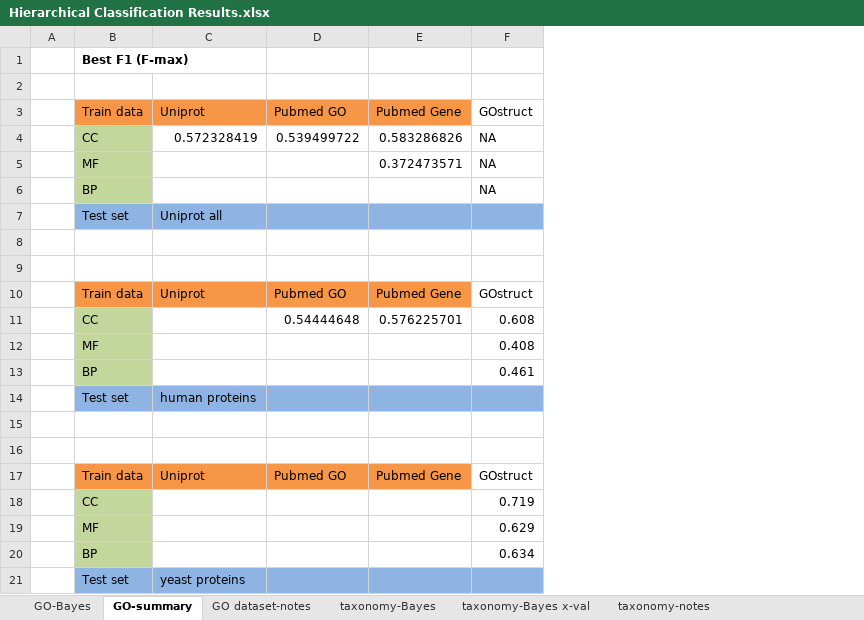
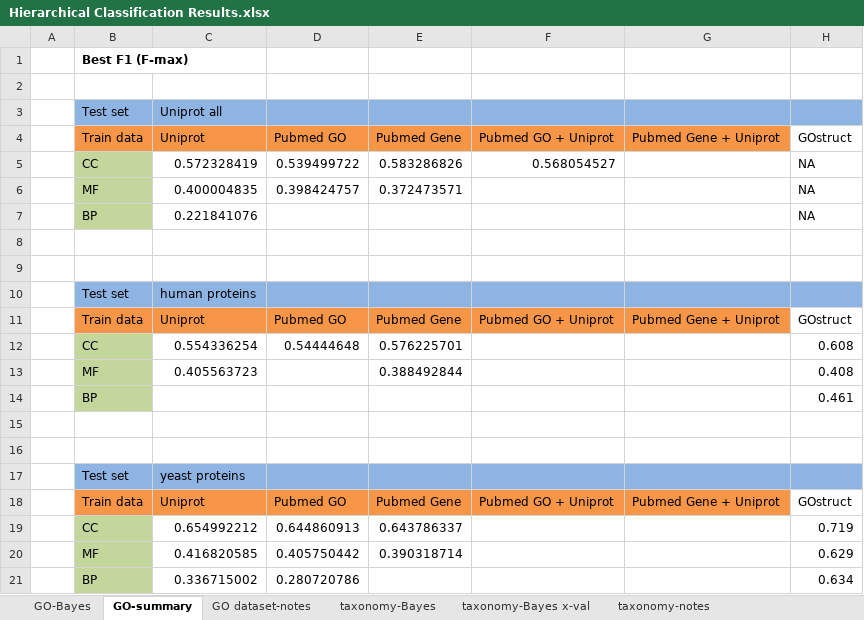
Before and after one commit to laineyzoo/protein_annotation, an Excel workbook: Hierarchical Classification Results.xlsx, sheet GO-summary, drawn as a sheet; values as stored, in another font and other column widths than the file's, no borders; removed rows and columns are numbered as before the commit, all else as after; the diff names each change by its address in the sheet, - before the commit and + after, or states it on an @@ line.

```diff
--- a/Hierarchical Classification Results.xlsx (sheet GO-summary)
+++ b/Hierarchical Classification Results.xlsx (sheet GO-summary)
+column F, rows 4-5: Pubmed GO + Uniprot | 0.568054527; row 11: Pubmed GO + Uniprot; row 18: Pubmed GO + Uniprot
+column G, row 4: Pubmed Gene + Uniprot; row 11: Pubmed Gene + Uniprot; row 18: Pubmed Gene + Uniprot
@@ row 7 moved to row 3: Test set @@
-C6: (empty)
+C6: 0.400004835
-D6: (empty)
+D6: 0.398424757
-C7: (empty)
+C7: 0.221841076
@@ row 14 moved to row 10: Test set @@
-C12: (empty)
+C12: 0.554336254
-C13: (empty)
+C13: 0.405563723
-E13: (empty)
+E13: 0.388492844
@@ row 21 moved to row 17: Test set @@
-row 18:  | CC |  |  |  | 0.719
-row 19:  | MF |  |  |  | 0.629
-row 20:  | BP |  |  |  | 0.634
+row 19:  | CC | 0.654992212 | 0.644860913 | 0.643786337 |  |  | 0.719
+row 20:  | MF | 0.416820585 | 0.405750442 | 0.390318714 |  |  | 0.629
+row 21:  | BP | 0.336715002 | 0.280720786 |  |  |  | 0.634
```
Also changed, not shown: sheet GO-Bayes, sheet GO dataset-notes.
